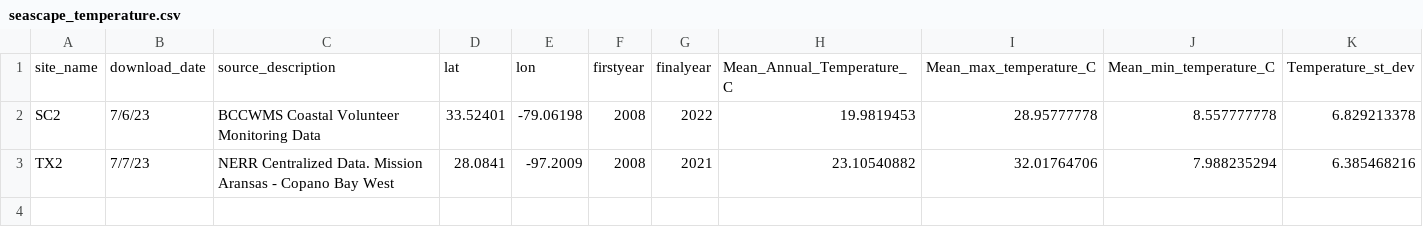
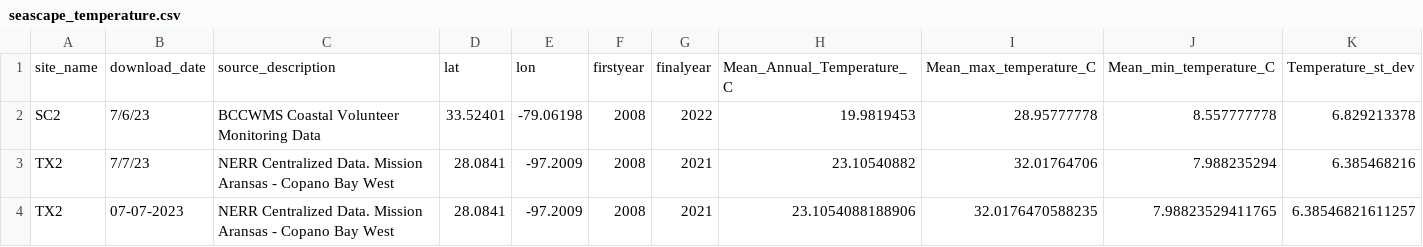
Before and after one commit to ModelValidationProgram/EasternOysterEnvData, a CSV file: 2022_SiteEnvironmentData/Seascape_Processed/seascape_temperature.csv, drawn as a sheet; only a part is shown; rows hold the shown columns only; the diff names each change by its address in the sheet, - before the commit and + after, or states it on an @@ line.

```diff
--- a/2022_SiteEnvironmentData/Seascape_Processed/seascape_temperature.csv
+++ b/2022_SiteEnvironmentData/Seascape_Processed/seascape_temperature.csv
+row 4: TX2 | 07-07-2023 | NERR Centralized Data. Mission Aransas - Copano Bay West | 28.0841 | -97.2009 | 2008 | 2021 | 23.1054088188906 | 32.0176470588235 | 7.98823529411765 | 6.38546821611257
```
Also changed, not shown: 2022_SiteEnvironmentData/Seascape_Processed/seascape_salinity.csv, 1 other file.
